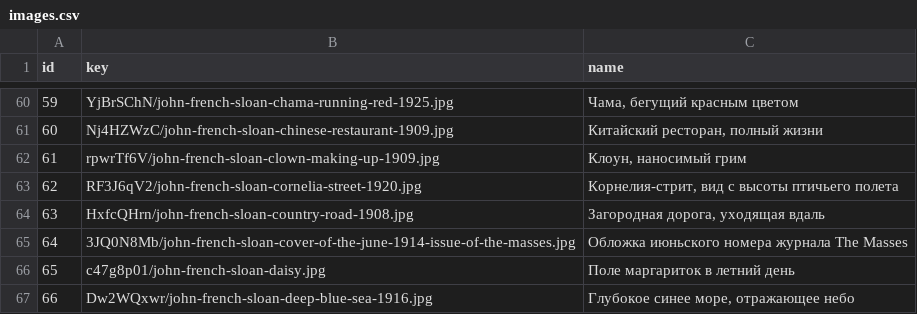
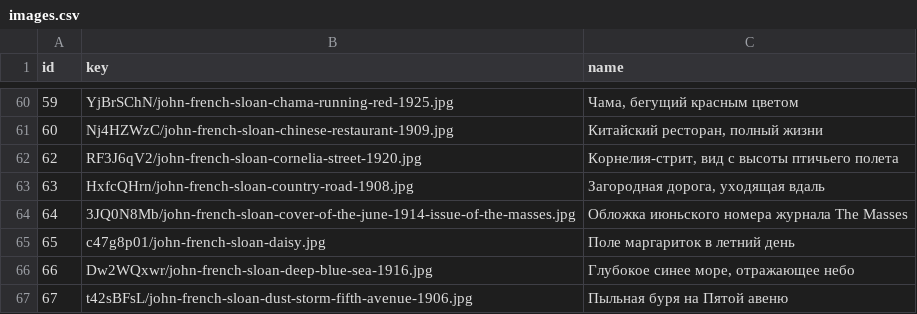
Before and after one commit to vivatttt/Memory-Minder, a CSV file: backend/app/db/data/images.csv, drawn as a sheet; only a part is shown, gaps mark what is left out; the shorter side is filled out with more unchanged rows; the diff names each change by its address in the sheet, - before the commit and + after, or states it on an @@ line.

```diff
--- a/backend/app/db/data/images.csv
+++ b/backend/app/db/data/images.csv
-row 62: 61 | rpwrTf6V/john-french-sloan-clown-making-up-1909.jpg | Клоун, наносимый грим
```
Also changed, not shown: 7 other files.
